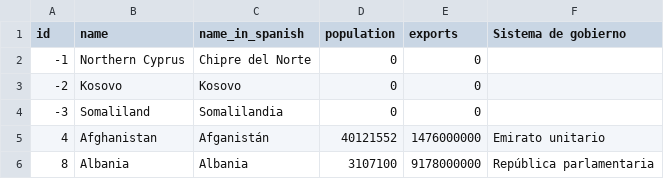
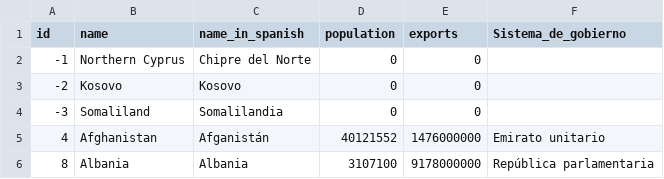
Before and after one commit to resquivel0810/resquivel, a TSV file: data/world-country-data.tsv, drawn as a sheet; only a part is shown.

Commit message:
Add header to world-country-data.tsv
Added header row to world country data file.

```diff
--- a/data/world-country-data.tsv
+++ b/data/world-country-data.tsv
@@ -1,2 +1,2 @@
-id	name	name_in_spanish	population	exports	Sistema de gobierno
+id	name	name_in_spanish	population	exports	Sistema_de_gobierno
 -1	Northern Cyprus	Chipre del Norte	0	0	
```
